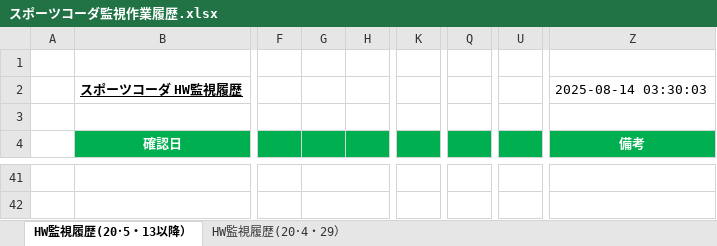
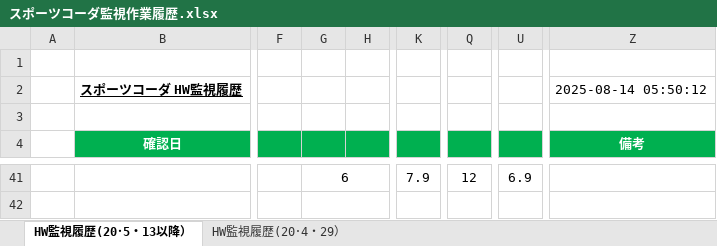
Before and after one commit to Yota-Hirose/server_monitor_tools, an Excel workbook: data/スポーツコーダ監視作業履歴.xlsx, sheet HW監視履歴(20･5・13以降）, drawn as a sheet; only a part is shown, gaps mark what is left out; values as stored, in another font and other column widths than the file's, no borders; the diff covers the shown part only; the diff names each change by its address in the sheet, - before the commit and + after, or states it on an @@ line.

```diff
--- a/data/スポーツコーダ監視作業履歴.xlsx (sheet HW監視履歴(20･5・13以降）)
+++ b/data/スポーツコーダ監視作業履歴.xlsx (sheet HW監視履歴(20･5・13以降）)
-Z2 (備考): 2025-08-14 03:30:03
+Z2 (備考): 2025-08-14 05:50:12
-G41: (empty)
+G41: 6
-K41: (empty)
+K41: 7.9
-Q41: (empty)
+Q41: 12
-U41: (empty)
+U41: 6.9
```
Also changed, not shown: 60 edited cells elsewhere in this sheet.
